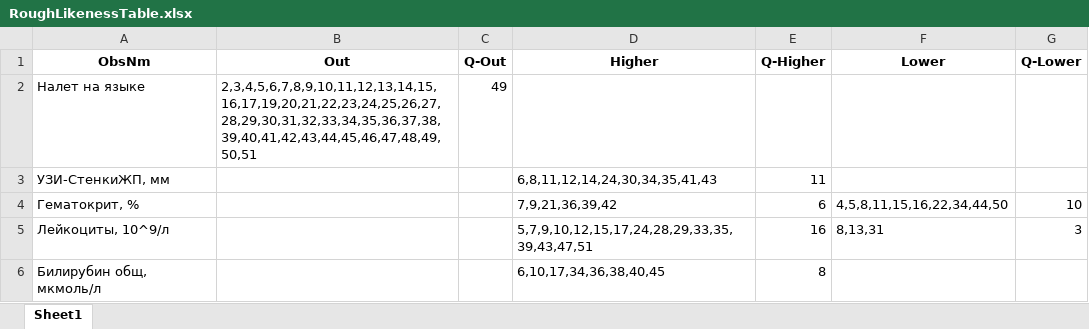
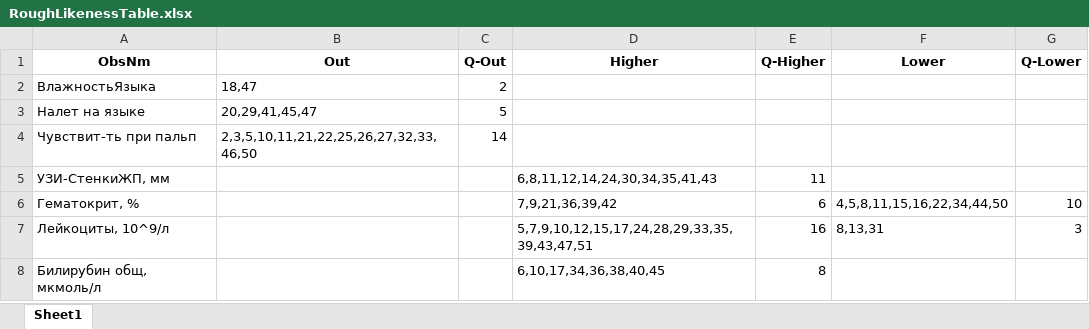
Before and after one commit to denwork-man/KnowledgeExtractor, an Excel workbook: Output/RoughLikenessTable.xlsx, sheet Sheet1, drawn as a sheet; values as stored, in another font and other column widths than the file's, no borders; addresses are those after the commit; the diff names each change by its address in the sheet, - before the commit and + after, or states it on an @@ line.

```diff
--- a/Output/RoughLikenessTable.xlsx (sheet Sheet1)
+++ b/Output/RoughLikenessTable.xlsx (sheet Sheet1)
+row 2: ВлажностьЯзыка | 18,47 | 2
-B3 (Out): 2,3,4,5,6,7,8,9,10,11,12,13,14,15,16,17,19,20,21,22,23,24,25,26,27,28,29,30,31,32,33,34,35,36,37,38,39,40,41,42,43,44,45,46,47,48,49,50,51
+B3 (Out): 20,29,41,45,47
-C3 (Q-Out): 49
+C3 (Q-Out): 5
+row 4: Чувствит-ть при пальп | 2,3,5,10,11,21,22,25,26,27,32,33,46,50 | 14
```
Also changed, not shown: DataSets/Таблица_К_имен_и_норм.xlsx, Output/SplittingUnNormCategories.xlsx, 4 other files.
